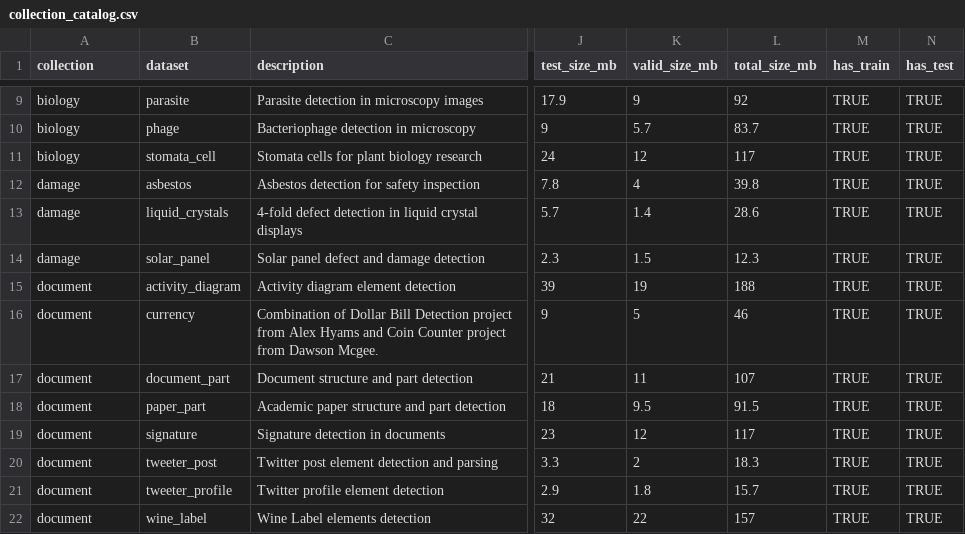
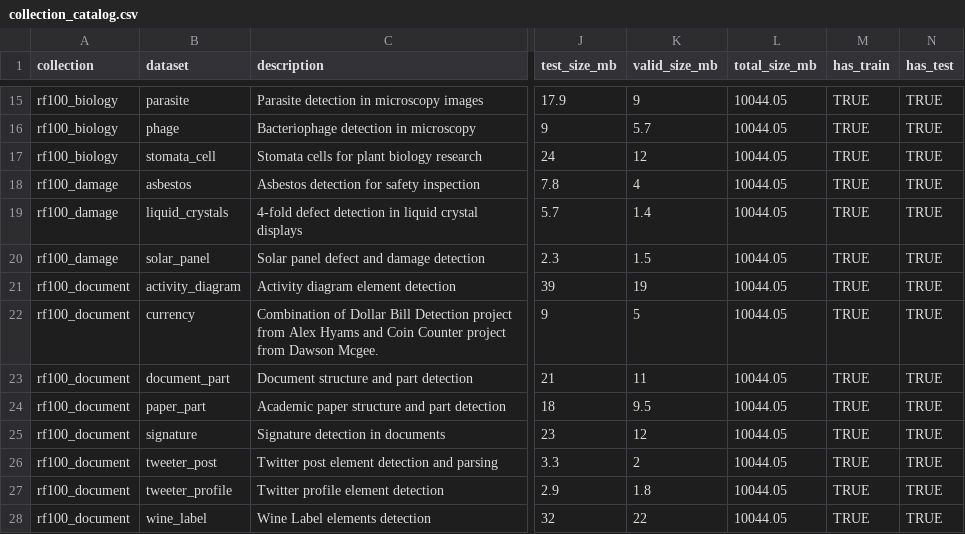
Before and after one commit to mlverse/torchvision, a CSV file: inst/extdata/collection_catalog.csv, drawn as a sheet; only a part is shown, gaps mark what is left out; addresses are those after the commit; the diff covers the shown part only; the diff names each change by its address in the sheet, - before the commit and + after, or states it on an @@ line.

```diff
--- a/inst/extdata/collection_catalog.csv
+++ b/inst/extdata/collection_catalog.csv
-A15:A17 (collection): biology
+A15:A17 (collection): rf100_biology
-L15 (total_size_mb): 92
+L15 (total_size_mb): 10044.05
-L16 (total_size_mb): 83.7
+L16 (total_size_mb): 10044.05
-L17 (total_size_mb): 117
+L17 (total_size_mb): 10044.05
-A18:A20 (collection): damage
+A18:A20 (collection): rf100_damage
-L18 (total_size_mb): 39.8
+L18 (total_size_mb): 10044.05
-L19 (total_size_mb): 28.6
+L19 (total_size_mb): 10044.05
-L20 (total_size_mb): 12.3
+L20 (total_size_mb): 10044.05
-A21:A28 (collection): document
+A21:A28 (collection): rf100_document
-L21 (total_size_mb): 188
+L21 (total_size_mb): 10044.05
-L22 (total_size_mb): 46
+L22 (total_size_mb): 10044.05
-L23 (total_size_mb): 107
+L23 (total_size_mb): 10044.05
-L24 (total_size_mb): 91.5
+L24 (total_size_mb): 10044.05
-L25 (total_size_mb): 117
+L25 (total_size_mb): 10044.05
-L26 (total_size_mb): 18.3
+L26 (total_size_mb): 10044.05
-L27 (total_size_mb): 15.7
+L27 (total_size_mb): 10044.05
-L28 (total_size_mb): 157
+L28 (total_size_mb): 10044.05
```
Also changed, not shown: 6 added rows and 46 edited cells elsewhere in this file, 2 other files.
